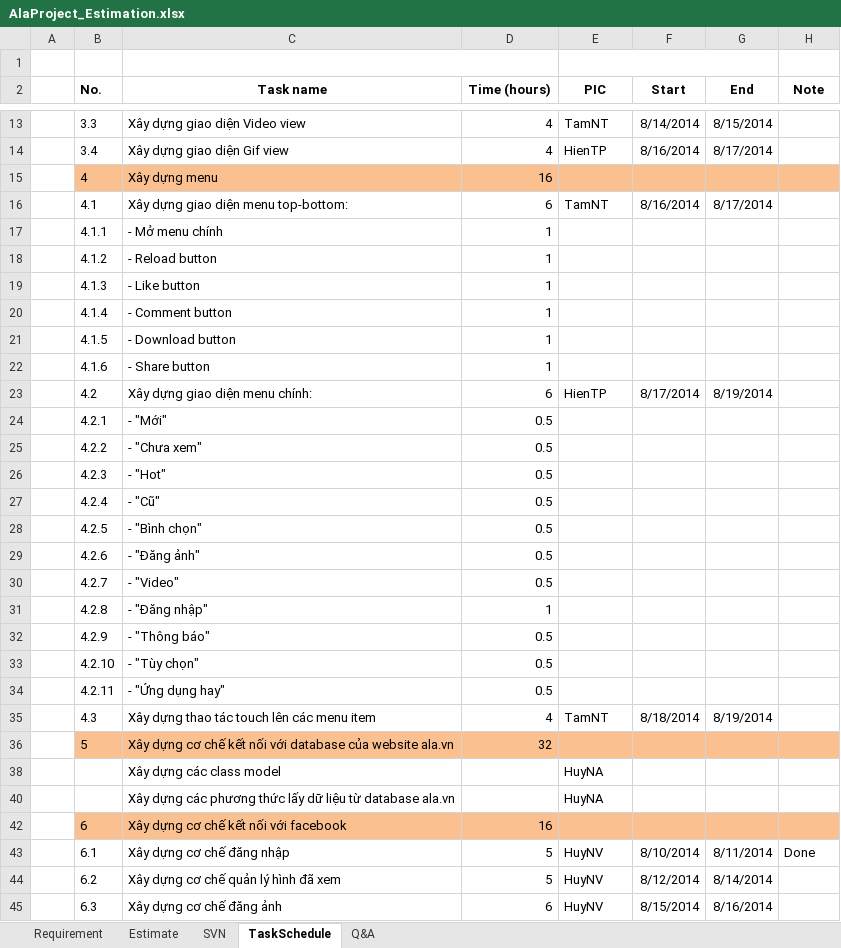
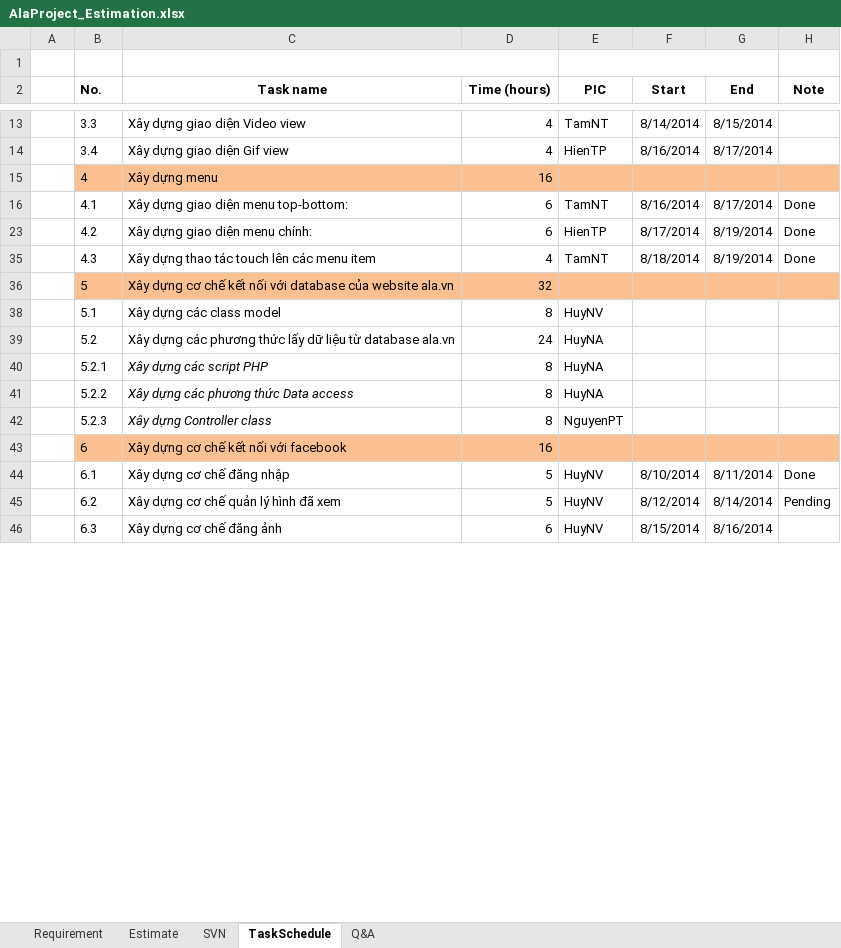
Before and after one commit to Nixforest/alaproject, an Excel workbook: Document/AlaProject_Estimation.xlsx, sheet TaskSchedule, drawn as a sheet; only a part is shown, gaps mark what is left out; values as stored, in another font and other column widths than the file's, no borders; removed rows and columns are numbered as before the commit, all else as after; the diff covers the shown part only; the diff names each change by its address in the sheet, - before the commit and + after, or states it on an @@ line.

Commit message:
[NguyenPT][Management] Add task

```diff
--- a/Document/AlaProject_Estimation.xlsx (sheet TaskSchedule)
+++ b/Document/AlaProject_Estimation.xlsx (sheet TaskSchedule)
-H16 (Note): (empty)
+H16 (Note): Done
@@ row 17 hidden:  | 4.1.1 | - Mở menu chính | 1 @@
@@ row 18 hidden:  | 4.1.2 | - Reload button | 1 @@
@@ row 19 hidden:  | 4.1.3 | - Like button | 1 @@
@@ row 20 hidden:  | 4.1.4 | - Comment button | 1 @@
@@ row 21 hidden:  | 4.1.5 | - Download button | 1 @@
@@ row 22 hidden:  | 4.1.6 | - Share button | 1 @@
-H23 (Note): (empty)
+H23 (Note): Done
@@ row 24 hidden:  | 4.2.1 | - "Mới" | 0.5 @@
@@ row 25 hidden:  | 4.2.2 | - "Chưa xem" | 0.5 @@
@@ row 26 hidden:  | 4.2.3 | - "Hot" | 0.5 @@
@@ row 27 hidden:  | 4.2.4 | - "Cũ" | 0.5 @@
@@ row 28 hidden:  | 4.2.5 | - "Bình chọn" | 0.5 @@
@@ row 29 hidden:  | 4.2.6 | - "Đăng ảnh" | 0.5 @@
@@ row 30 hidden:  | 4.2.7 | - "Video" | 0.5 @@
@@ row 31 hidden:  | 4.2.8 | - "Đăng nhập" | 1 @@
@@ row 32 hidden:  | 4.2.9 | - "Thông báo" | 0.5 @@
@@ row 33 hidden:  | 4.2.10 | - "Tùy chọn" | 0.5 @@
@@ row 34 hidden:  | 4.2.11 | - "Ứng dụng hay" | 0.5 @@
-H35 (Note): (empty)
+H35 (Note): Done
-row 38:  |  | Xây dựng các class model |  | HuyNA
-row 40:  |  | Xây dựng các phương thức lấy dữ liệu từ database ala.vn |  | HuyNA
+row 38:  | 5.1 | Xây dựng các class model | 8 | HuyNV
+row 39:  | 5.2 | Xây dựng các phương thức lấy dữ liệu từ database ala.vn | 24 | HuyNA
+row 40:  | 5.2.1 | Xây dựng các script PHP | 8 | HuyNA
+row 41:  | 5.2.2 | Xây dựng các phương thức Data access | 8 | HuyNA
+row 42:  | 5.2.3 | Xây dựng Controller class | 8 | NguyenPT
-H45 (Note): (empty)
+H45 (Note): Pending
```
Also changed, not shown: 4 added rows and 21 edited cells elsewhere in this sheet, formulas that keep their value.
